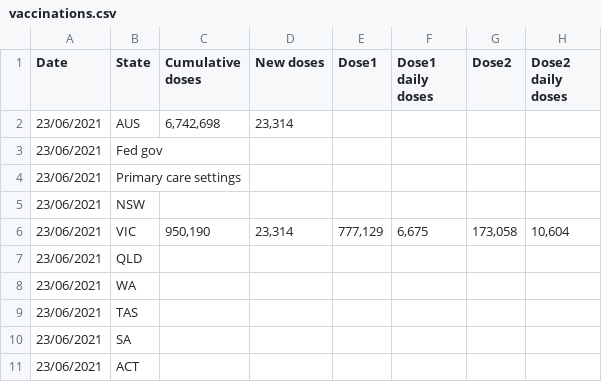
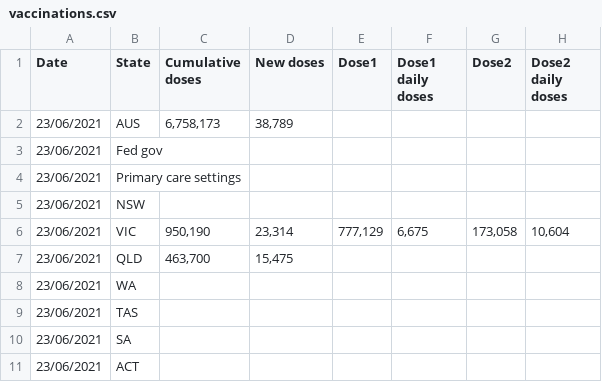
Before and after one commit to Georift/australian-vaccine-rollout, a CSV file: vaccinations.csv, drawn as a sheet; only a part is shown.

```diff
--- a/vaccinations.csv
+++ b/vaccinations.csv
@@ -1,3 +1,3 @@
 "Date","State","Cumulative doses","New doses","Dose1","Dose1 daily doses","Dose2","Dose2 daily doses"
-"23/06/2021","AUS","6,742,698","23,314"
+"23/06/2021","AUS","6,758,173","38,789"
 "23/06/2021","Fed gov"
@@ -6,3 +6,3 @@
 "23/06/2021","VIC","950,190","23,314","777,129","6,675","173,058","10,604"
-"23/06/2021","QLD"
+"23/06/2021","QLD","463,700","15,475"
 "23/06/2021","WA"
```
Also changed, not shown: 1 other file.
